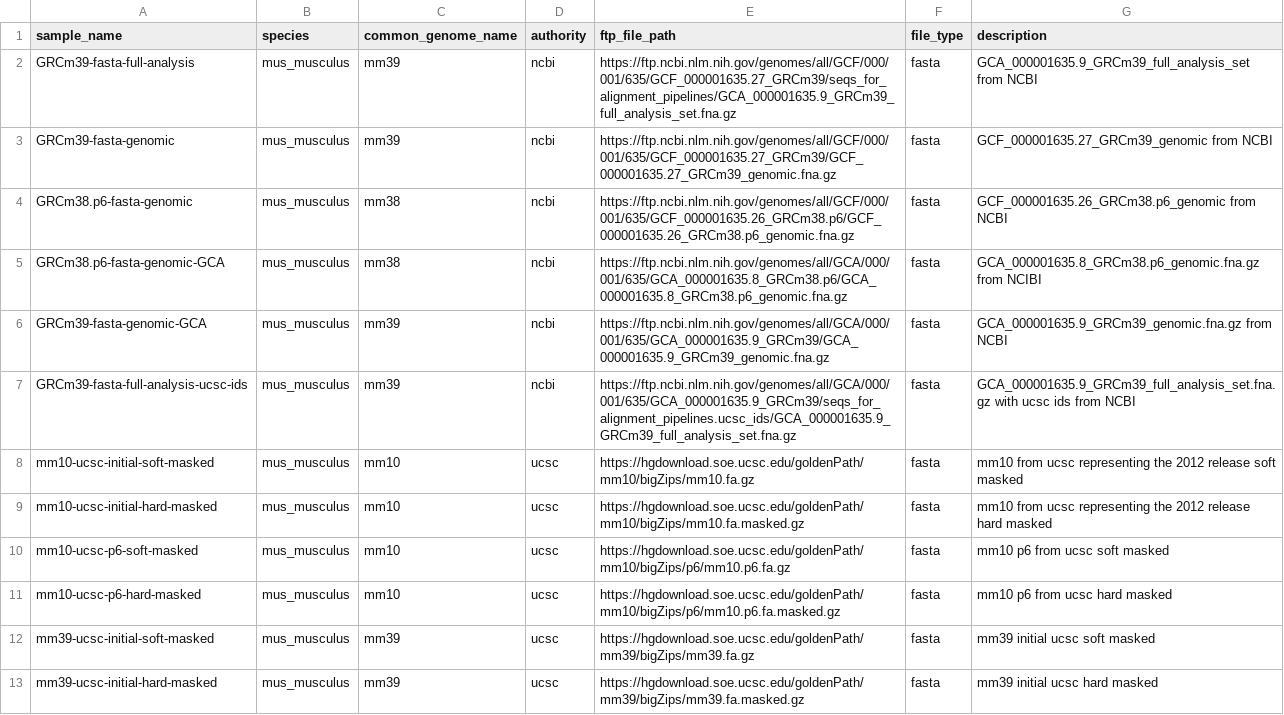
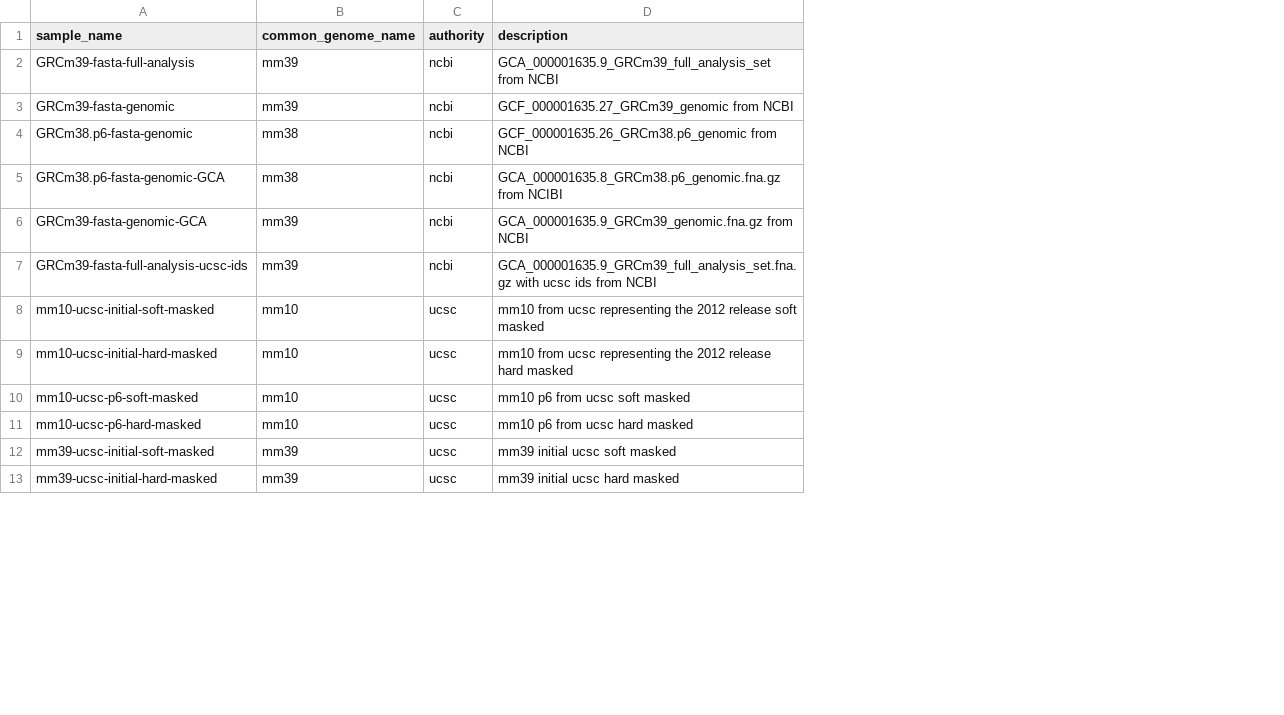
Before and after one commit to refgenie/refgenomes.databio.org, a CSV file: scripts/seq_col_comparison/sample_lists/all_mouse_samples.csv, drawn as a sheet; only a part is shown; the diff names each change by its address in the sheet, - before the commit and + after, or states it on an @@ line.

Commit message:
Pare down sample tables for exporting

```diff
--- a/scripts/seq_col_comparison/sample_lists/all_mouse_samples.csv
+++ b/scripts/seq_col_comparison/sample_lists/all_mouse_samples.csv
-column B (species), rows 2-13: all mus_musculus
-column E (ftp_file_path), rows 2-13: https://ftp.ncbi.nlm.nih.gov/genomes/all/GCF/000/001/635/GCF_000001635.27_GRCm39/seqs_for_alignment_pipelines/GCA_000001635.9_GRCm39_full_analysis_set.fna.gz | https://ftp.ncbi.nlm.nih.gov/genomes/all/GCF/000/001/635/GCF_000001635.27_GRCm39/GCF_000001635.27_GRCm39_genomic.fna.gz | https://ftp.ncbi.nlm.nih.gov/genomes/all/GCF/000/001/635/GCF_000001635.26_GRCm38.p6/GCF_000001635.26_GRCm38.p6_genomic.fna.gz | https://ftp.ncbi.nlm.nih.gov/genomes/all/GCA/000/001/635/GCA_000001635.8_GRCm38.p6/GCA_000001635.8_GRCm38.p6_genomic.fna.gz | https://ftp.ncbi.nlm.nih.gov/genomes/all/GCA/000/001/635/GCA_000001635.9_GRCm39/GCA_000001635.9_GRCm39_genomic.fna.gz | https://ftp.ncbi.nlm.nih.gov/genomes/all/GCA/000/001/635/GCA_000001635.9_GRCm39/seqs_for_alignment_pipelines.ucsc_ids/GCA_000001635.9_GRCm39_full_analysis_set.fna.gz | https://hgdownload.soe.ucsc.edu/goldenPath/mm10/bigZips/mm10.fa.gz | https://hgdownload.soe.ucsc.edu/goldenPath/mm10/bigZips/mm10.fa.masked.gz | https://hgdownload.soe.ucsc.edu/goldenPath/mm10/bigZips/p6/mm10.p6.fa.gz | https://hgdownload.soe.ucsc.edu/goldenPath/mm10/bigZips/p6/mm10.p6.fa.masked.gz | https://hgdownload.soe.ucsc.edu/goldenPath/mm39/bigZips/mm39.fa.gz | https://hgdownload.soe.ucsc.edu/goldenPath/mm39/bigZips/mm39.fa.masked.gz
-column F (file_type), rows 2-13: all fasta
```
Also changed, not shown: scripts/seq_col_comparison/sample_lists/hg19p13_samples.csv, scripts/seq_col_comparison/sample_lists/human_ncbi_patches.csv, 2 other files.
